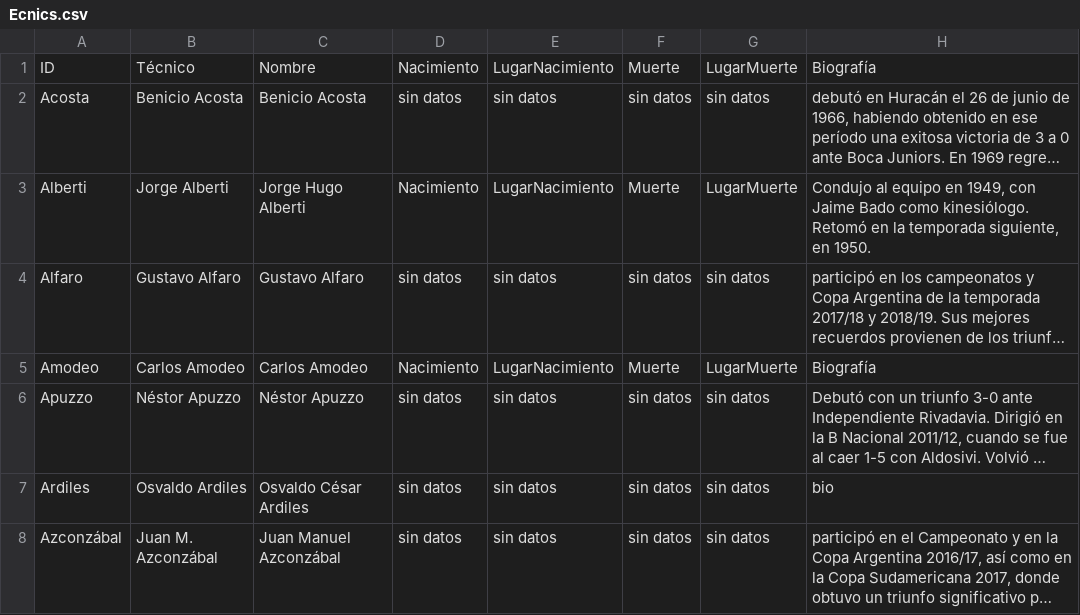
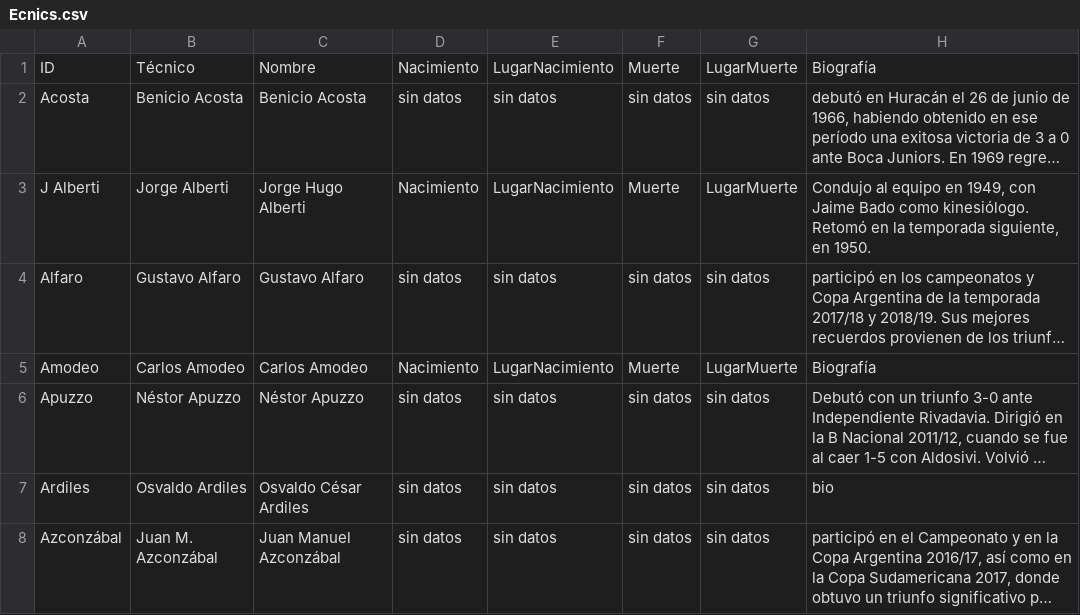
Before and after one commit to globopedia/Ecnics, a CSV file: Ecnics.csv, drawn as a sheet; only a part is shown; long unchanged cells end in …; the diff covers the shown part only; the diff names each change by its address in the sheet, - before the commit and + after, or states it on an @@ line.

```diff
--- a/Ecnics.csv
+++ b/Ecnics.csv
-A3: Alberti
+A3: J Alberti
```
Also changed, not shown: 7 added rows elsewhere in this file.
